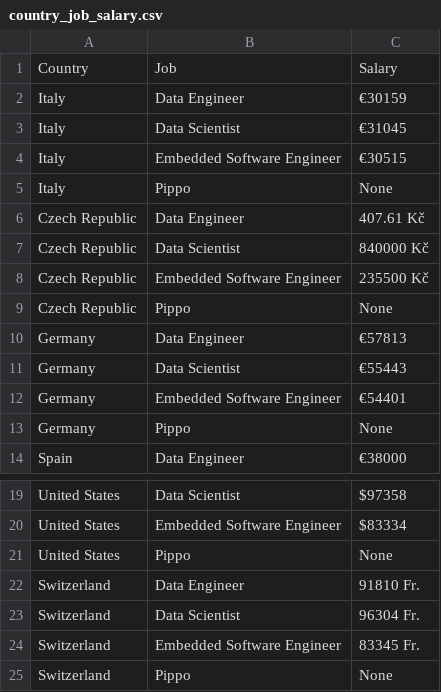
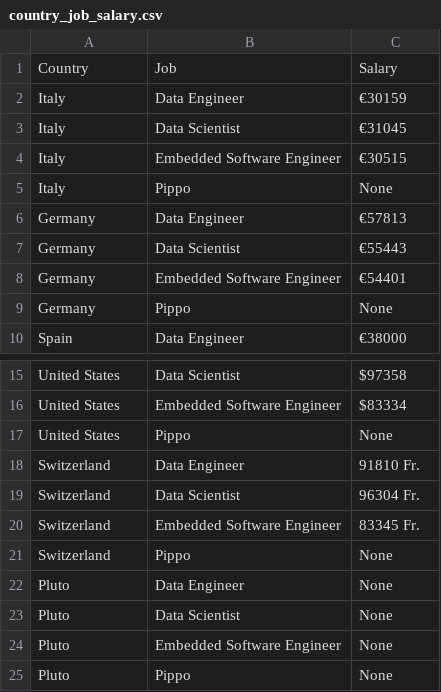
Before and after one commit to simonerigoni/salary_exploration, a CSV file: data/20220530T103056Z/country_job_salary.csv (was data/20220529T121639Z/country_job_salary.csv), drawn as a sheet; only a part is shown, gaps mark what is left out.

```diff
--- a/data/20220529T121639Z/country_job_salary.csv
+++ b/data/20220530T103056Z/country_job_salary.csv
@@ -5,6 +5,2 @@ Italy,Embedded Software Engineer,€30515
 Italy,Pippo,None
-Czech Republic,Data Engineer,407.61 Kč
-Czech Republic,Data Scientist,840000 Kč
-Czech Republic,Embedded Software Engineer,235500 Kč
-Czech Republic,Pippo,None
 Germany,Data Engineer,€57813
@@ -25 +21,5 @@ Switzerland,Embedded Software Engineer,83345 Fr.
 Switzerland,Pippo,None
+Pluto,Data Engineer,None
+Pluto,Data Scientist,None
+Pluto,Embedded Software Engineer,None
+Pluto,Pippo,None
```
Also changed, not shown: 11 other files.
